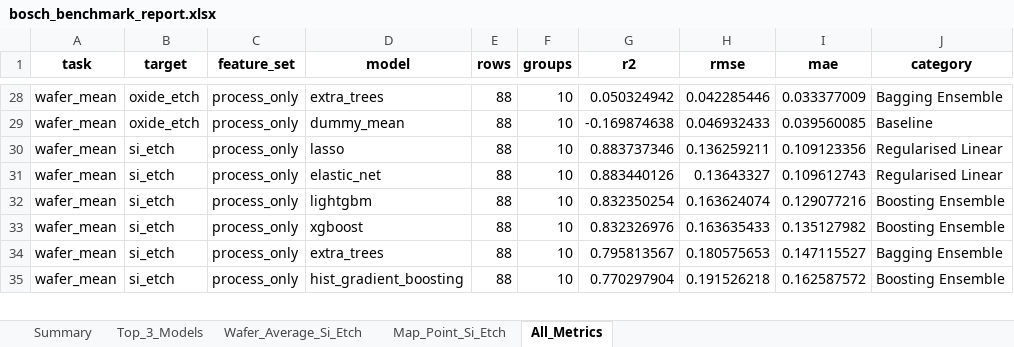
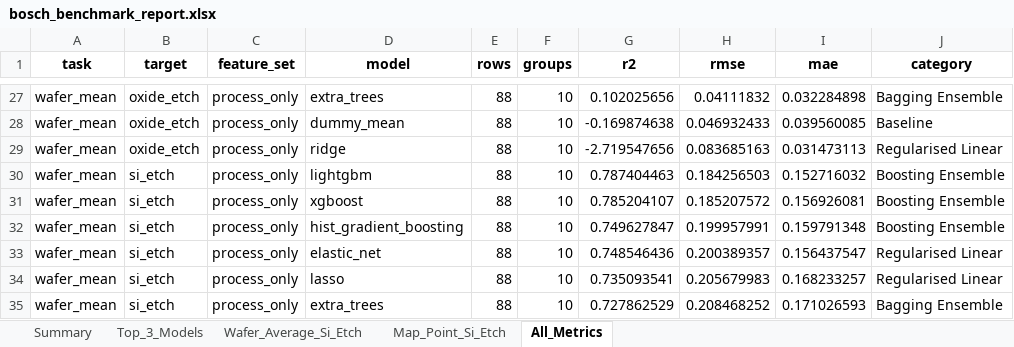
Before and after one commit to Yongbin28/repo, an Excel workbook: output/bosch_plasma_etch/bosch_benchmark_report.xlsx, sheet All_Metrics, drawn as a sheet; only a part is shown, gaps mark what is left out; values as stored, in another font and other column widths than the file's, no borders; addresses are those after the commit; the diff covers the shown part only; the diff names each change by its address in the sheet, - before the commit and + after, or states it on an @@ line.

```diff
--- a/output/bosch_plasma_etch/bosch_benchmark_report.xlsx (sheet All_Metrics)
+++ b/output/bosch_plasma_etch/bosch_benchmark_report.xlsx (sheet All_Metrics)
-G27 (r2): 0.050324942
+G27 (r2): 0.102025656
-H27 (rmse): 0.042285446
+H27 (rmse): 0.04111832
-I27 (mae): 0.033377009
+I27 (mae): 0.032284898
-B29 (target): si_etch
+B29 (target): oxide_etch
-D29 (model): lasso
+D29 (model): ridge
-G29 (r2): 0.883737346
+G29 (r2): -2.719547656
-H29 (rmse): 0.136259211
+H29 (rmse): 0.083685163
-I29 (mae): 0.109123356
+I29 (mae): 0.031473113
-D30 (model): elastic_net
+D30 (model): lightgbm
-G30 (r2): 0.883440126
+G30 (r2): 0.787404463
-H30 (rmse): 0.13643327
+H30 (rmse): 0.184256503
-I30 (mae): 0.109612743
+I30 (mae): 0.152716032
-J30 (category): Regularised Linear
+J30 (category): Boosting Ensemble
-D31 (model): lightgbm
+D31 (model): xgboost
-G31 (r2): 0.832350254
+G31 (r2): 0.785204107
-H31 (rmse): 0.163624074
+H31 (rmse): 0.185207572
-I31 (mae): 0.129077216
+I31 (mae): 0.156926081
-D32 (model): xgboost
+D32 (model): hist_gradient_boosting
-G32 (r2): 0.832326976
+G32 (r2): 0.749627847
-H32 (rmse): 0.163635433
+H32 (rmse): 0.199957991
-I32 (mae): 0.135127982
+I32 (mae): 0.159791348
-D33 (model): extra_trees
+D33 (model): elastic_net
-G33 (r2): 0.795813567
+G33 (r2): 0.748546436
-H33 (rmse): 0.180575653
+H33 (rmse): 0.200389357
-I33 (mae): 0.147115527
+I33 (mae): 0.156437547
-J33 (category): Bagging Ensemble
+J33 (category): Regularised Linear
+row 34: wafer_mean | si_etch | process_only | lasso | 88 | 10 | 0.735093541 | 0.205679983 | 0.168233257 | Regularised Linear
-D35 (model): hist_gradient_boosting
+D35 (model): extra_trees
-G35 (r2): 0.770297904
+G35 (r2): 0.727862529
-H35 (rmse): 0.191526218
+H35 (rmse): 0.208468252
-I35 (mae): 0.162587572
+I35 (mae): 0.171026593
-J35 (category): Boosting Ensemble
+J35 (category): Bagging Ensemble
```
Also changed, not shown: 2 added rows, 3 removed rows and 65 edited cells elsewhere in this sheet, sheet Wafer_Average_Si_Etch, sheet Map_Point_Si_Etch, sheet Top_3_Models, sheet Summary, 10 other files.
